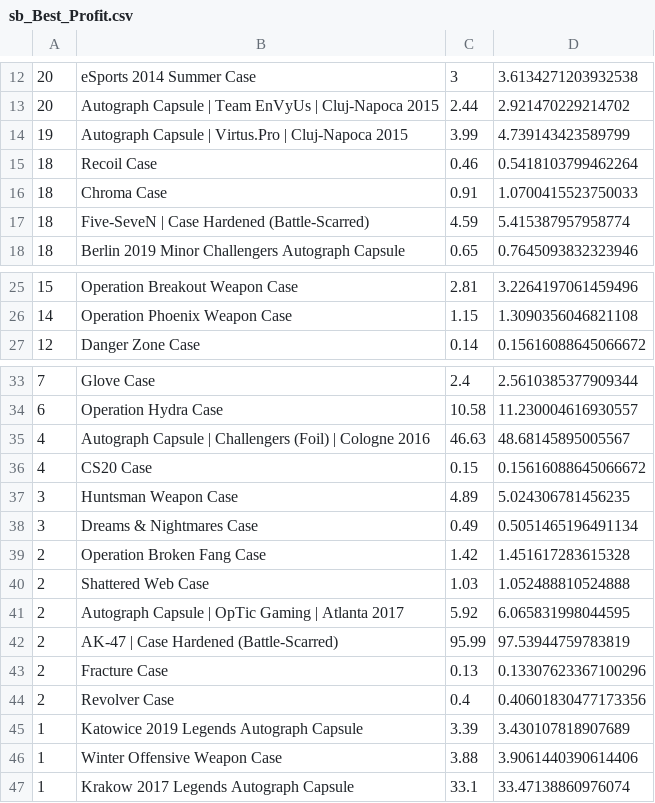
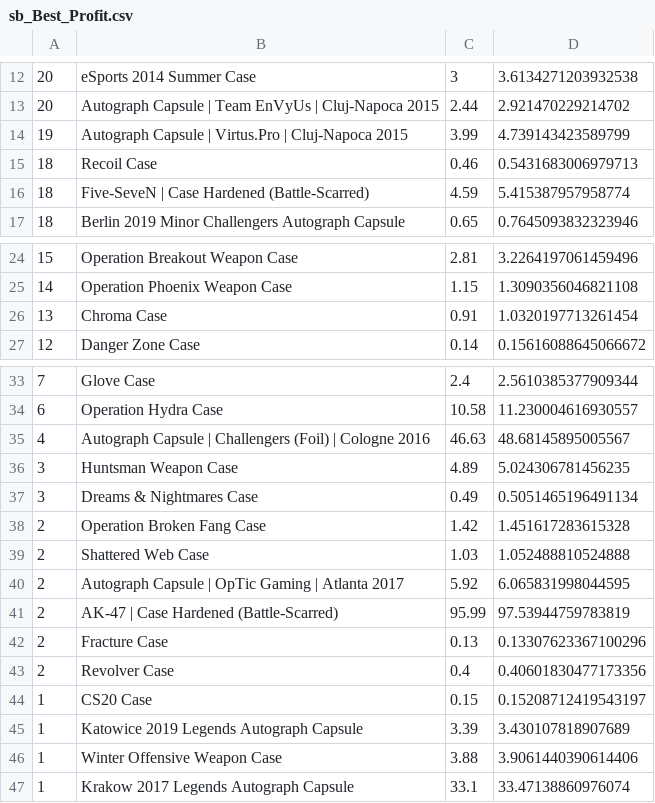
Before and after one commit to AUTACE/Trade_Data, a CSV file: sb_Best_Profit.csv, drawn as a sheet; only a part is shown, gaps mark what is left out.

Commit message:
Uploaded via octonode

```diff
--- a/sb_Best_Profit.csv
+++ b/sb_Best_Profit.csv
@@ -14,4 +14,3 @@
 19;Autograph Capsule | Virtus.Pro | Cluj-Napoca 2015;3.99;4.739143423589799
-18;Recoil Case;0.46;0.5418103799462264
-18;Chroma Case;0.91;1.0700415523750033
+18;Recoil Case;0.46;0.5431683006979713
 18;Five-SeveN | Case Hardened (Battle-Scarred);4.59;5.415387957958774
@@ -26,2 +25,3 @@
 14;Operation Phoenix Weapon Case;1.15;1.3090356046821108
+13;Chroma Case;0.91;1.0320197713261454
 12;Danger Zone Case;0.14;0.15616088645066672
@@ -35,3 +35,2 @@
 4;Autograph Capsule | Challengers (Foil) | Cologne 2016;46.63;48.68145895005567
-4;CS20 Case;0.15;0.15616088645066672
 3;Huntsman Weapon Case;4.89;5.024306781456235
@@ -44,2 +43,3 @@
 2;Revolver Case;0.4;0.40601830477173356
+1;CS20 Case;0.15;0.15208712419543197
 1;Katowice 2019 Legends Autograph Capsule;3.39;3.430107818907689
```
